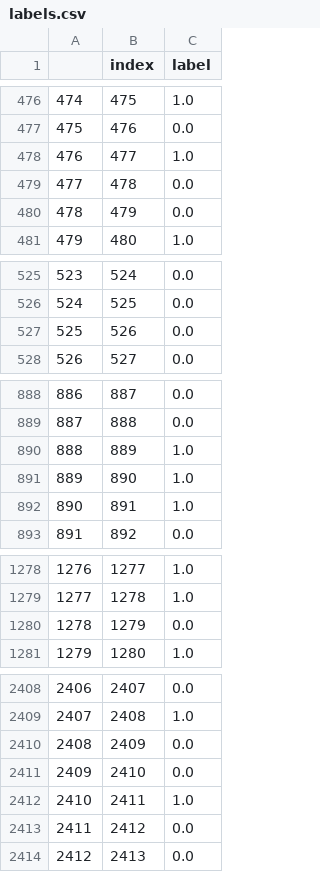
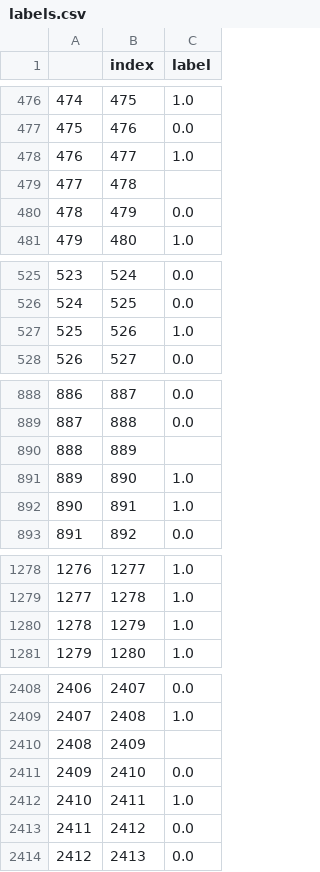
Before and after one commit to flaviofuria/GlassesOrNoGlasses, a CSV file: labels.csv, drawn as a sheet; only a part is shown, gaps mark what is left out; the diff covers the shown part only.

Commit message:
Update labels.csv

```diff
--- a/labels.csv
+++ b/labels.csv
@@ -478,3 +478,3 @@
 476,477,1.0
-477,478,0.0
+477,478,
 478,479,0.0
@@ -526,3 +526,3 @@
 524,525,0.0
-525,526,0.0
+525,526,1.0
 526,527,0.0
@@ -889,3 +889,3 @@
 887,888,0.0
-888,889,1.0
+888,889,
 889,890,1.0
@@ -1279,3 +1279,3 @@
 1277,1278,1.0
-1278,1279,0.0
+1278,1279,1.0
 1279,1280,1.0
@@ -2409,3 +2409,3 @@
 2407,2408,1.0
-2408,2409,0.0
+2408,2409,
 2409,2410,0.0
```
Also changed, not shown: 10 edited cells elsewhere in this file.
